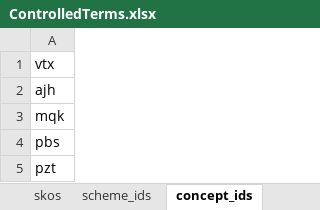
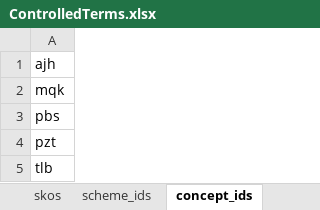
Before and after one commit to sapa/spa-vocabulary, an Excel workbook: source/ControlledTerms.xlsx, sheet concept_ids, drawn as a sheet; only a part is shown; the shorter side is filled out with more unchanged rows; values as stored, in another font and other column widths than the file's, no borders; the diff names each change by its address in the sheet, - before the commit and + after, or states it on an @@ line.

```diff
--- a/source/ControlledTerms.xlsx (sheet concept_ids)
+++ b/source/ControlledTerms.xlsx (sheet concept_ids)
-row 1: vtx
```
Also changed, not shown: sheet skos, 2 other files.
